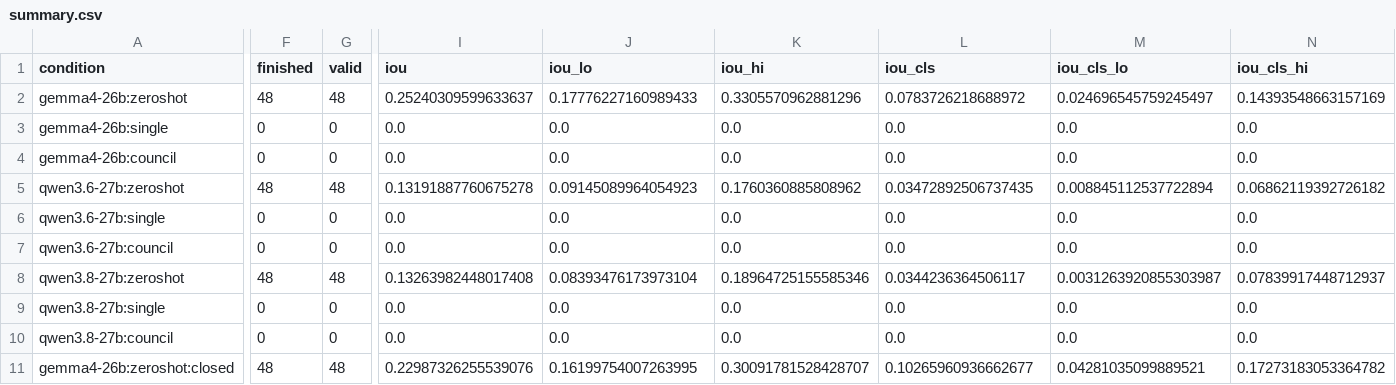
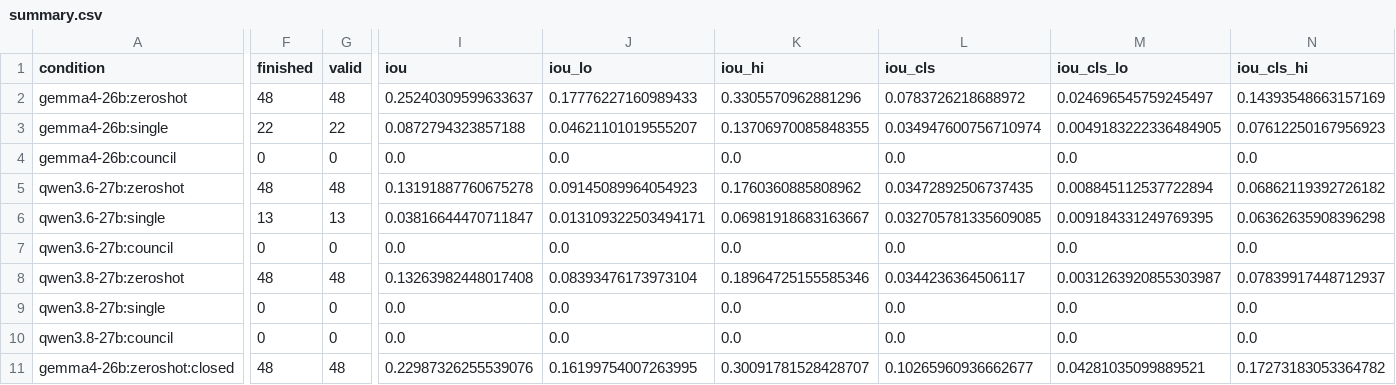
Before and after one commit to CodeWracker/AgentXray, a CSV file: analysis/exp2/summary.csv, drawn as a sheet; only a part is shown, gaps mark what is left out; the diff covers the shown part only; the diff names each change by its address in the sheet, - before the commit and + after, or states it on an @@ line.

```diff
--- a/analysis/exp2/summary.csv
+++ b/analysis/exp2/summary.csv
-F3 (finished): 0
+F3 (finished): 22
-G3 (valid): 0
+G3 (valid): 22
-I3 (iou): 0.0
+I3 (iou): 0.0872794323857188
-J3 (iou_lo): 0.0
+J3 (iou_lo): 0.04621101019555207
-K3 (iou_hi): 0.0
+K3 (iou_hi): 0.13706970085848355
-L3 (iou_cls): 0.0
+L3 (iou_cls): 0.034947600756710974
-M3 (iou_cls_lo): 0.0
+M3 (iou_cls_lo): 0.0049183222336484905
-N3 (iou_cls_hi): 0.0
+N3 (iou_cls_hi): 0.07612250167956923
-F6 (finished): 0
+F6 (finished): 13
-G6 (valid): 0
+G6 (valid): 13
-I6 (iou): 0.0
+I6 (iou): 0.03816644470711847
-J6 (iou_lo): 0.0
+J6 (iou_lo): 0.013109322503494171
-K6 (iou_hi): 0.0
+K6 (iou_hi): 0.06981918683163667
-L6 (iou_cls): 0.0
+L6 (iou_cls): 0.032705781335609085
-M6 (iou_cls_lo): 0.0
+M6 (iou_cls_lo): 0.009184331249769395
-N6 (iou_cls_hi): 0.0
+N6 (iou_cls_hi): 0.06362635908396298
```
Also changed, not shown: 35 edited cells elsewhere in this file, analysis/exp1/cases.csv, analysis/exp1/oov_audit.csv, 13 other files.
